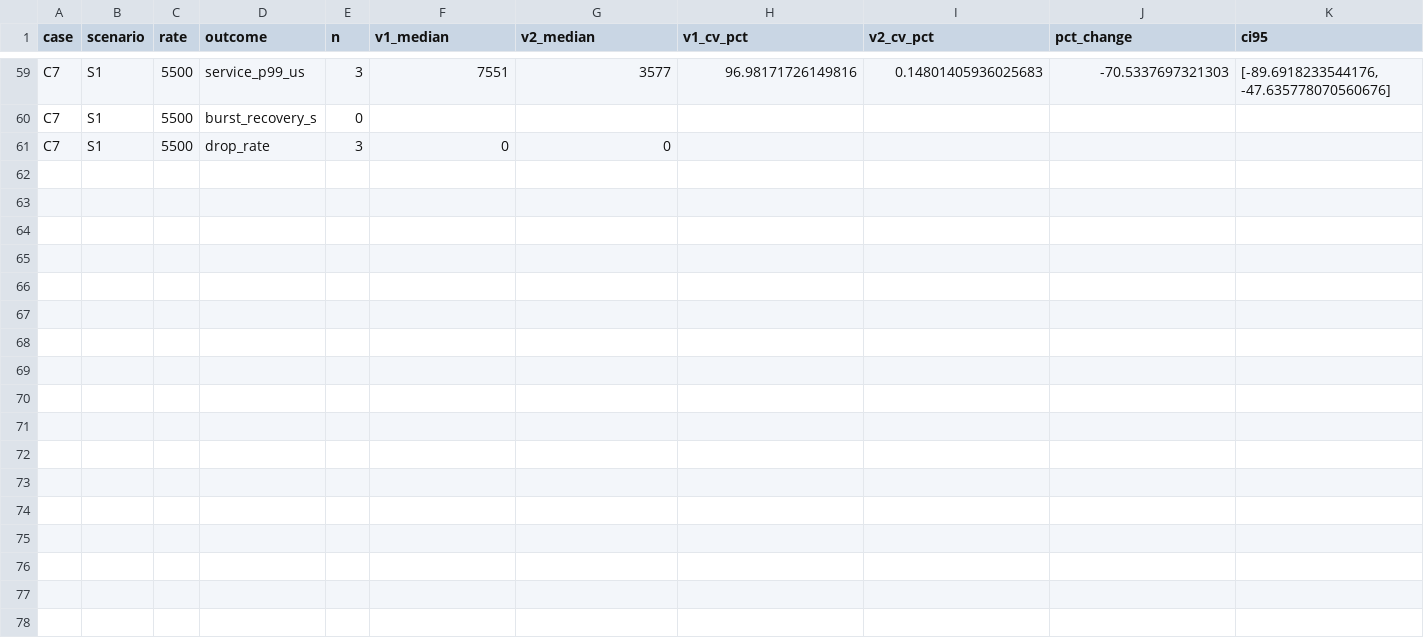
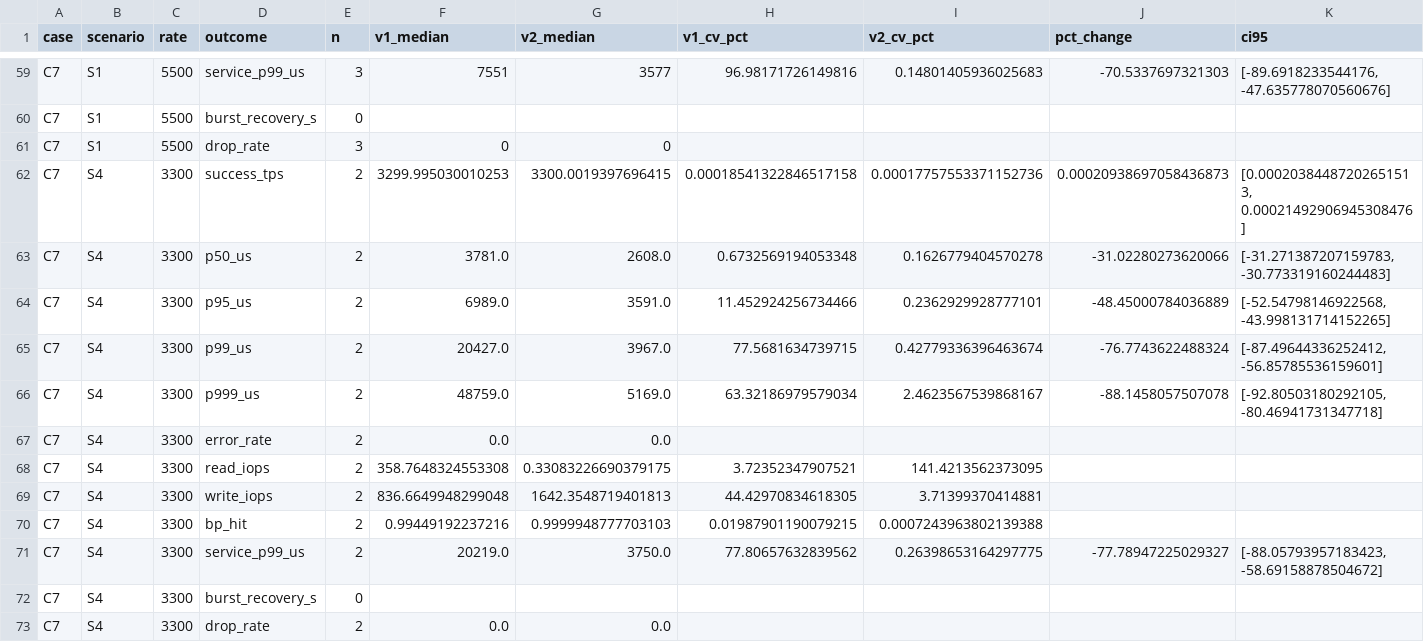
Before and after one commit to DalBamS/azure-db-game-benchmark, a CSV file: analysis/expA/analysis.csv, drawn as a sheet; only a part is shown, gaps mark what is left out; rows hold the shown columns only; the diff names each change by its address in the sheet, - before the commit and + after, or states it on an @@ line.

```diff
--- a/analysis/expA/analysis.csv
+++ b/analysis/expA/analysis.csv
+row 62: C7 | S4 | 3300 | success_tps | 2 | 3299.995030010253 | 3300.0019397696415 | 0.00018541322846517158 | 0.00017757553371152736 | 0.00020938697058436873 | [0.00020384487202651513, 0.00021492906945308476]
+row 63: C7 | S4 | 3300 | p50_us | 2 | 3781.0 | 2608.0 | 0.6732569194053348 | 0.1626779404570278 | -31.02280273620066 | [-31.271387207159783, -30.773319160244483]
+row 64: C7 | S4 | 3300 | p95_us | 2 | 6989.0 | 3591.0 | 11.452924256734466 | 0.2362929928777101 | -48.45000784036889 | [-52.54798146922568, -43.998131714152265]
+row 65: C7 | S4 | 3300 | p99_us | 2 | 20427.0 | 3967.0 | 77.5681634739715 | 0.42779336396463674 | -76.7743622488324 | [-87.49644336252412, -56.85785536159601]
+row 66: C7 | S4 | 3300 | p999_us | 2 | 48759.0 | 5169.0 | 63.32186979579034 | 2.4623567539868167 | -88.1458057507078 | [-92.80503180292105, -80.46941731347718]
+row 67: C7 | S4 | 3300 | error_rate | 2 | 0.0 | 0.0
+row 68: C7 | S4 | 3300 | read_iops | 2 | 358.7648324553308 | 0.33083226690379175 | 3.72352347907521 | 141.4213562373095
+row 69: C7 | S4 | 3300 | write_iops | 2 | 836.6649948299048 | 1642.3548719401813 | 44.42970834618305 | 3.71399370414881
+row 70: C7 | S4 | 3300 | bp_hit | 2 | 0.99449192237216 | 0.9999948777703103 | 0.01987901190079215 | 0.0007243963802139388
+row 71: C7 | S4 | 3300 | service_p99_us | 2 | 20219.0 | 3750.0 | 77.80657632839562 | 0.26398653164297775 | -77.78947225029327 | [-88.05793957183423, -58.69158878504672]
+row 72: C7 | S4 | 3300 | burst_recovery_s | 0
+row 73: C7 | S4 | 3300 | drop_rate | 2 | 0.0 | 0.0
```
Also changed, not shown: analysis/expB/analysis.csv, 46 other files.
